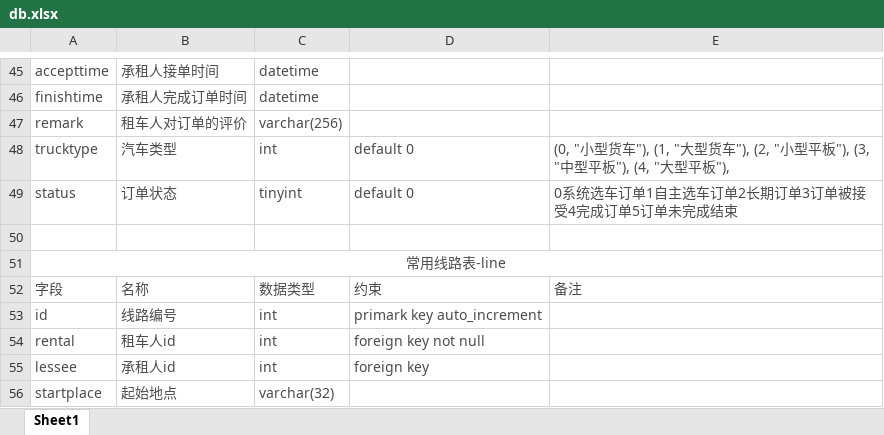
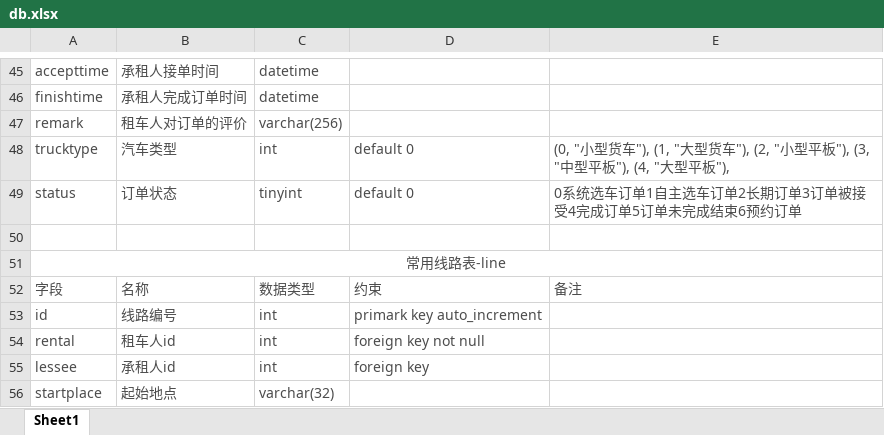
Before and after one commit to mlssz/-, an Excel workbook: 数据库/db.xlsx, sheet Sheet1, drawn as a sheet; only a part is shown, gaps mark what is left out; values as stored, in another font and other column widths than the file's, no borders; the diff names each change by its address in the sheet, - before the commit and + after, or states it on an @@ line.

Commit message:
add a choice to the status of order

```diff
--- a/数据库/db.xlsx (sheet Sheet1)
+++ b/数据库/db.xlsx (sheet Sheet1)
-E49: 0系统选车订单1自主选车订单2长期订单3订单被接受4完成订单5订单未完成结束
+E49: 0系统选车订单1自主选车订单2长期订单3订单被接受4完成订单5订单未完成结束6预约订单
```
